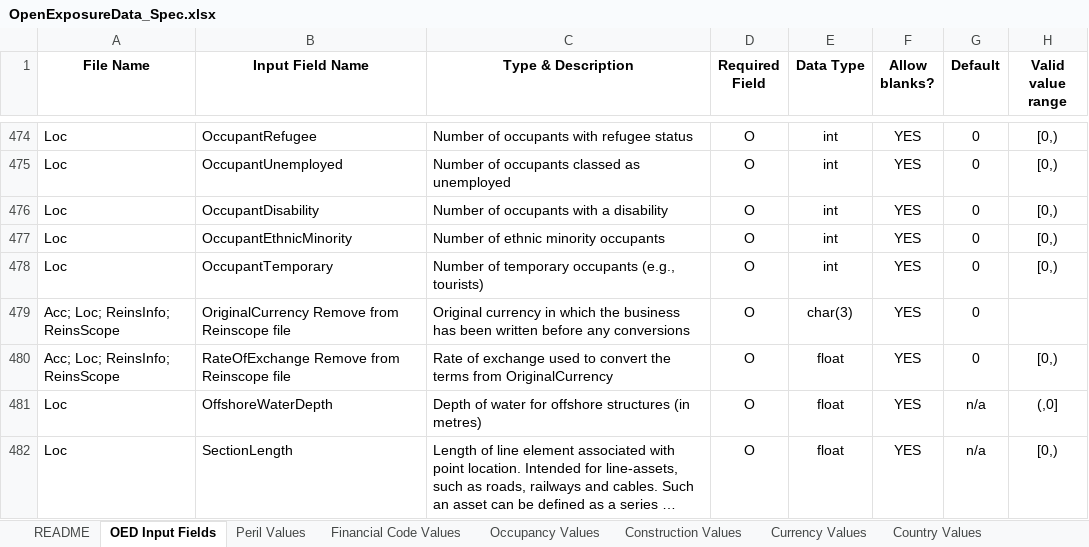
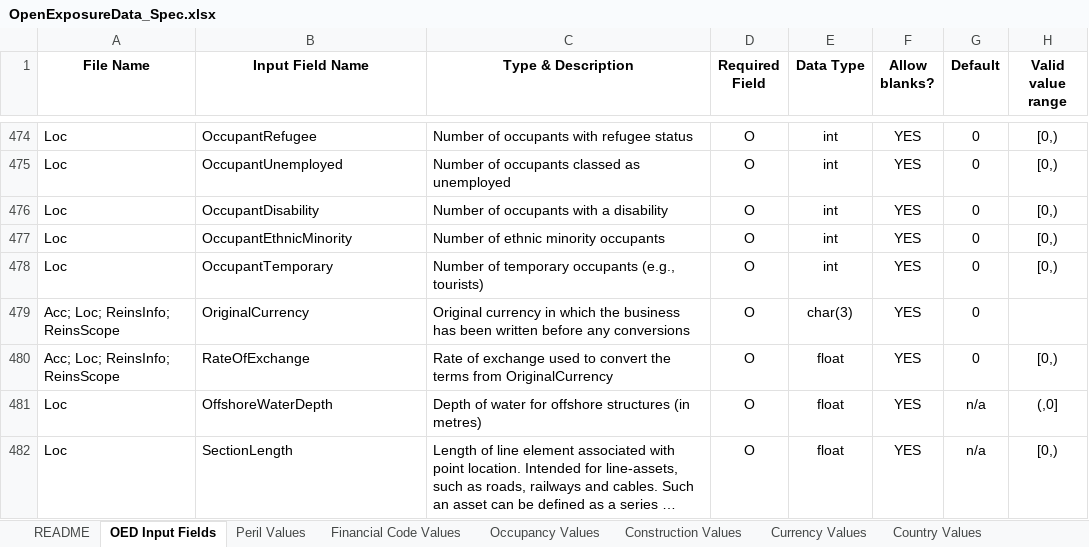
Before and after one commit to OasisLMF/ODS_OpenExposureData, an Excel workbook: OpenExposureData/Docs/OpenExposureData_Spec.xlsx, sheet OED Input Fields, drawn as a sheet; only a part is shown, gaps mark what is left out; long unchanged cells end in …; values as stored, in another font and other column widths than the file's, no borders; conditional formats not drawn; the diff names each change by its address in the sheet, - before the commit and + after, or states it on an @@ line.

Commit message:
Fixed typo in OrigCurrency and RateOfExchange fields

```diff
--- a/OpenExposureData/Docs/OpenExposureData_Spec.xlsx (sheet OED Input Fields)
+++ b/OpenExposureData/Docs/OpenExposureData_Spec.xlsx (sheet OED Input Fields)
-B479 (Input Field Name): OriginalCurrency Remove from Reinscope file
+B479 (Input Field Name): OriginalCurrency
-B480 (Input Field Name): RateOfExchange Remove from Reinscope file
+B480 (Input Field Name): RateOfExchange
```
